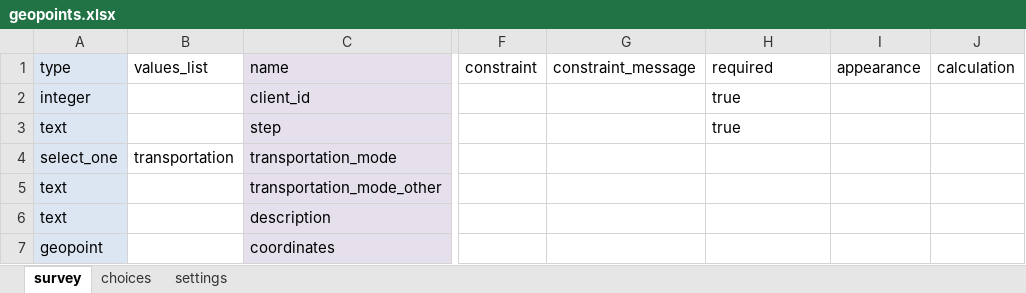
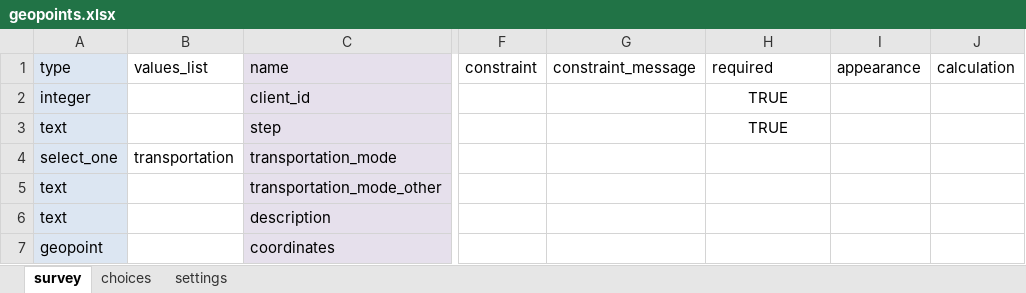
Before and after one commit to odk-x/app-designer, an Excel workbook: app/tables/geopoints/forms/geopoints/geopoints.xlsx, sheet survey, drawn as a sheet; only a part is shown, gaps mark what is left out; values as stored, in another font and other column widths than the file's, no borders; the diff names each change by its address in the sheet, - before the commit and + after, or states it on an @@ line.

Commit message:
Clean up the xlsx conversion script and xlsx forms to have the correct value for true or false

```diff
--- a/app/tables/geopoints/forms/geopoints/geopoints.xlsx (sheet survey)
+++ b/app/tables/geopoints/forms/geopoints/geopoints.xlsx (sheet survey)
-H2:H3: true
+H2:H3: TRUE
-H2:H3 alignment: left
+H2:H3 alignment: center
```
Also changed, not shown: app/tables/Ethiopia_household/forms/Ethiopia_household_data/Ethiopia_household_data.xlsx, app/tables/femaleClients/forms/femaleAllFields/femaleAllFields.xlsx, 14 other files.
